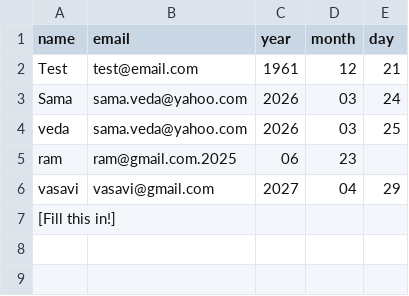
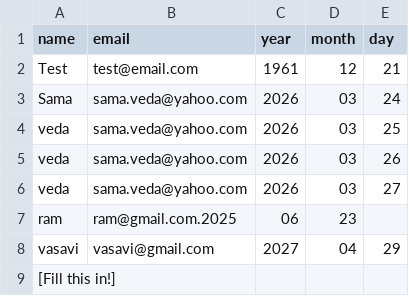
Before and after one commit to Ramroyal123/scheduled-tasks, a CSV file: birthdays.csv, drawn as a sheet; the diff names each change by its address in the sheet, - before the commit and + after, or states it on an @@ line.

Commit message:
Update birthdays.csv

```diff
--- a/birthdays.csv
+++ b/birthdays.csv
+row 5: veda | sama.veda@yahoo.com | 2026 | 03 | 26
+row 6: veda | sama.veda@yahoo.com | 2026 | 03 | 27
```
